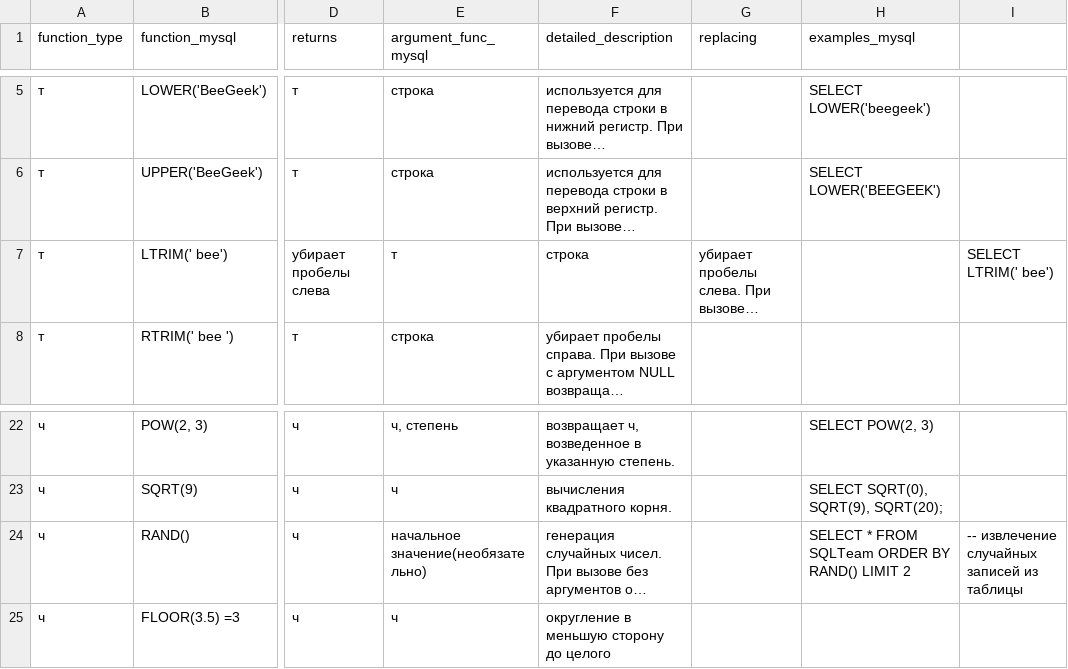
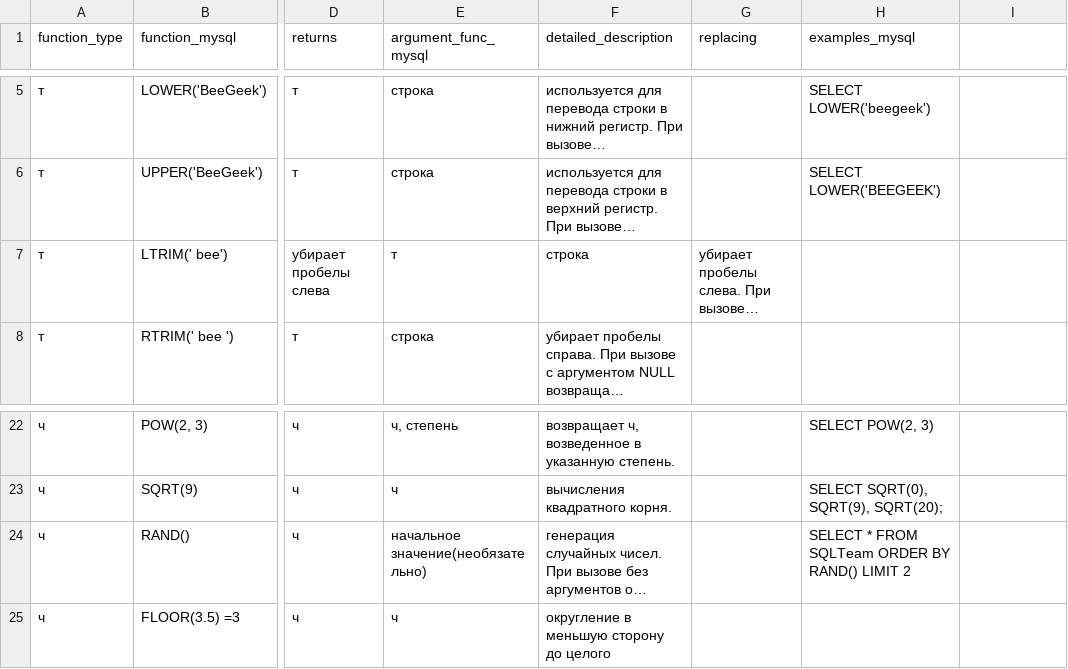
Before and after one commit to Kirio-a/etl_sql_functions, a CSV file: SQL note ALENA.csv, drawn as a sheet; only a part is shown, gaps mark what is left out; long unchanged cells end in …; the diff names each change by its address in the sheet, - before the commit and + after, or states it on an @@ line.

Commit message:
Залил 2 источника

```diff
--- a/SQL note ALENA.csv
+++ b/SQL note ALENA.csv
-I7: SELECT LTRIM(' bee')
+I7: (empty)
-I24: -- извлечение случайных записей из таблицы
+I24: (empty)
```
